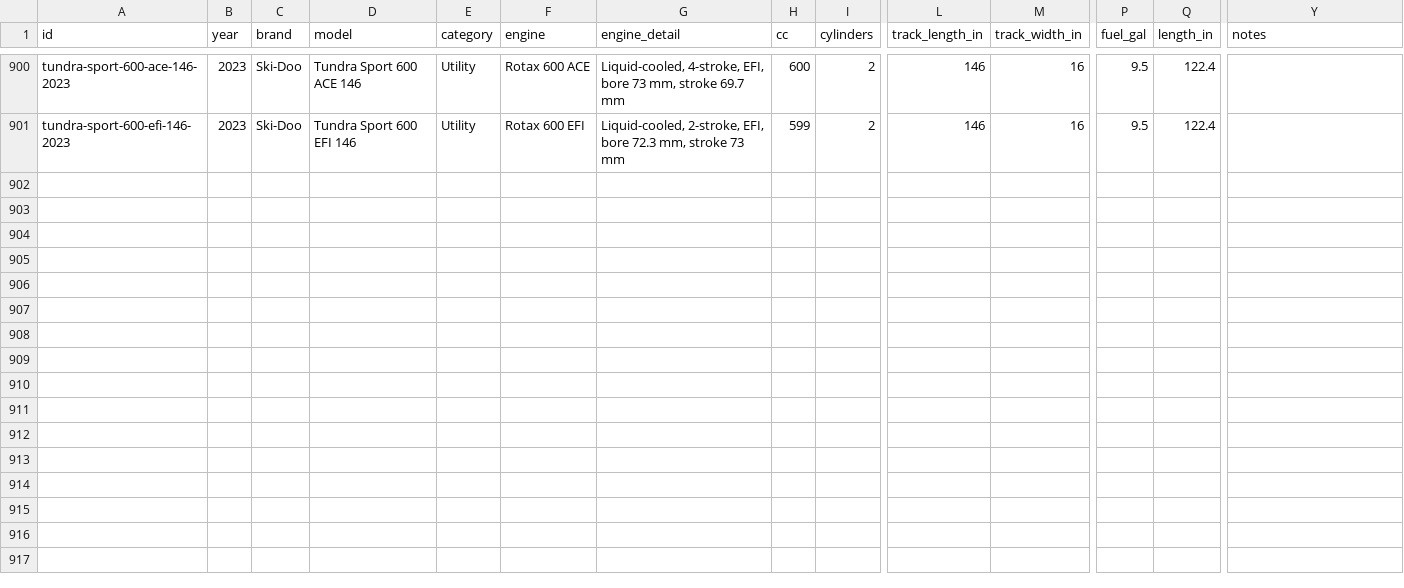
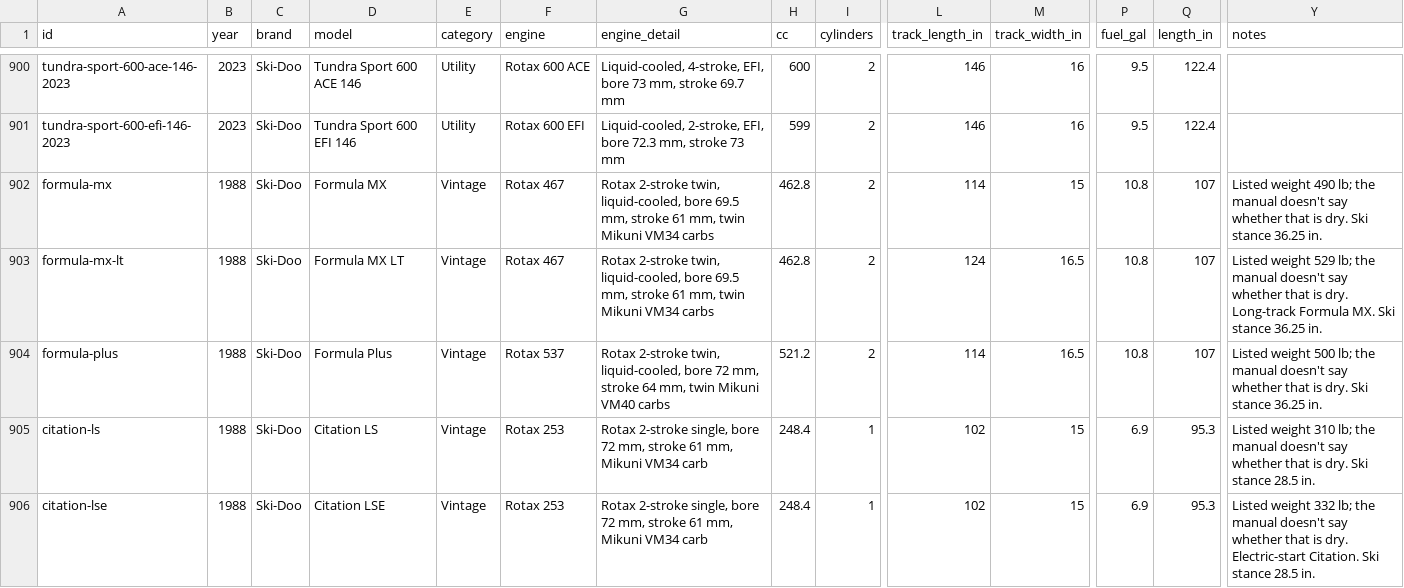
Before and after one commit to JonesT1986/SledSpecs, a CSV file: data/sleds.csv, drawn as a sheet; only a part is shown, gaps mark what is left out; rows hold the shown columns only; the diff covers the shown part only; the diff names each change by its address in the sheet, - before the commit and + after, or states it on an @@ line.

```diff
--- a/data/sleds.csv
+++ b/data/sleds.csv
+row 902: formula-mx | 1988 | Ski-Doo | Formula MX | Vintage | Rotax 467 | Rotax 2-stroke twin, liquid-cooled, bore 69.5 mm, stroke 61 mm, twin Mikuni VM34 carbs | 462.8 | 2 | 114 | 15 | 10.8 | 107 | Listed weight 490 lb; the manual doesn't say whether that is dry. Ski stance 36.25 in.
+row 903: formula-mx-lt | 1988 | Ski-Doo | Formula MX LT | Vintage | Rotax 467 | Rotax 2-stroke twin, liquid-cooled, bore 69.5 mm, stroke 61 mm, twin Mikuni VM34 carbs | 462.8 | 2 | 124 | 16.5 | 10.8 | 107 | Listed weight 529 lb; the manual doesn't say whether that is dry. Long-track Formula MX. Ski stance 36.25 in.
+row 904: formula-plus | 1988 | Ski-Doo | Formula Plus | Vintage | Rotax 537 | Rotax 2-stroke twin, liquid-cooled, bore 72 mm, stroke 64 mm, twin Mikuni VM40 carbs | 521.2 | 2 | 114 | 16.5 | 10.8 | 107 | Listed weight 500 lb; the manual doesn't say whether that is dry. Ski stance 36.25 in.
+row 905: citation-ls | 1988 | Ski-Doo | Citation LS | Vintage | Rotax 253 | Rotax 2-stroke single, bore 72 mm, stroke 61 mm, Mikuni VM34 carb | 248.4 | 1 | 102 | 15 | 6.9 | 95.3 | Listed weight 310 lb; the manual doesn't say whether that is dry. Ski stance 28.5 in.
+row 906: citation-lse | 1988 | Ski-Doo | Citation LSE | Vintage | Rotax 253 | Rotax 2-stroke single, bore 72 mm, stroke 61 mm, Mikuni VM34 carb | 248.4 | 1 | 102 | 15 | 6.9 | 95.3 | Listed weight 332 lb; the manual doesn't say whether that is dry. Electric-start Citation. Ski stance 28.5 in.
```
Also changed, not shown: 5 added rows elsewhere in this file.
